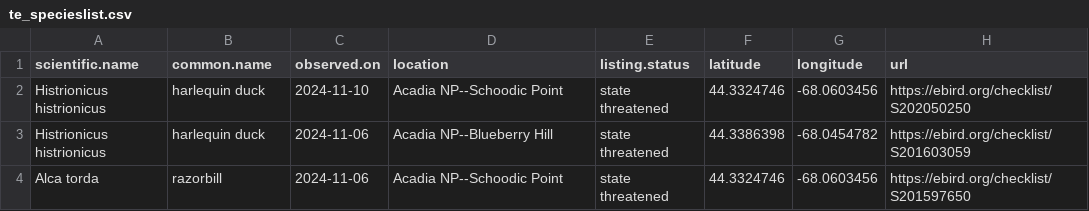
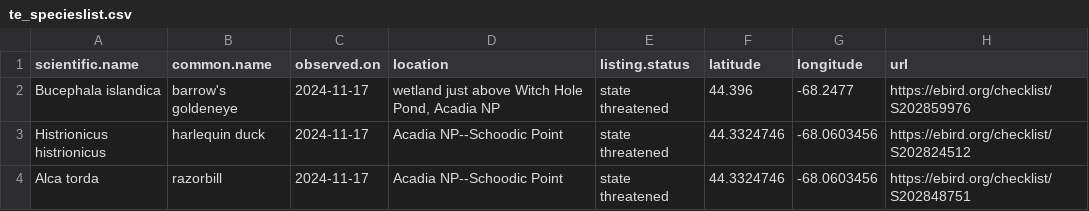
Before and after one commit to Kylelima21/ANP_managers_report, a CSV file: email_alerts/outputs/te_specieslist.csv, drawn as a sheet.

```diff
--- a/email_alerts/outputs/te_specieslist.csv
+++ b/email_alerts/outputs/te_specieslist.csv
@@ -1,4 +1,4 @@
 "scientific.name","common.name","observed.on","location","listing.status","latitude","longitude","url"
-"Histrionicus histrionicus","harlequin duck",2024-11-10,"Acadia NP--Schoodic Point","state threatened",44.3324746,-68.0603456,"https://ebird.org/checklist/S202050250"
-"Histrionicus histrionicus","harlequin duck",2024-11-06,"Acadia NP--Blueberry Hill","state threatened",44.3386398,-68.0454782,"https://ebird.org/checklist/S201603059"
-"Alca torda","razorbill",2024-11-06,"Acadia NP--Schoodic Point","state threatened",44.3324746,-68.0603456,"https://ebird.org/checklist/S201597650"
+"Bucephala islandica","barrow's goldeneye",2024-11-17,"wetland just above Witch Hole Pond, Acadia NP","state threatened",44.396,-68.2477,"https://ebird.org/checklist/S202859976"
+"Histrionicus histrionicus","harlequin duck",2024-11-17,"Acadia NP--Schoodic Point","state threatened",44.3324746,-68.0603456,"https://ebird.org/checklist/S202824512"
+"Alca torda","razorbill",2024-11-17,"Acadia NP--Schoodic Point","state threatened",44.3324746,-68.0603456,"https://ebird.org/checklist/S202848751"
```
Also changed, not shown: email_alerts/outputs/invasive_pestslist.csv, 3 other files.
